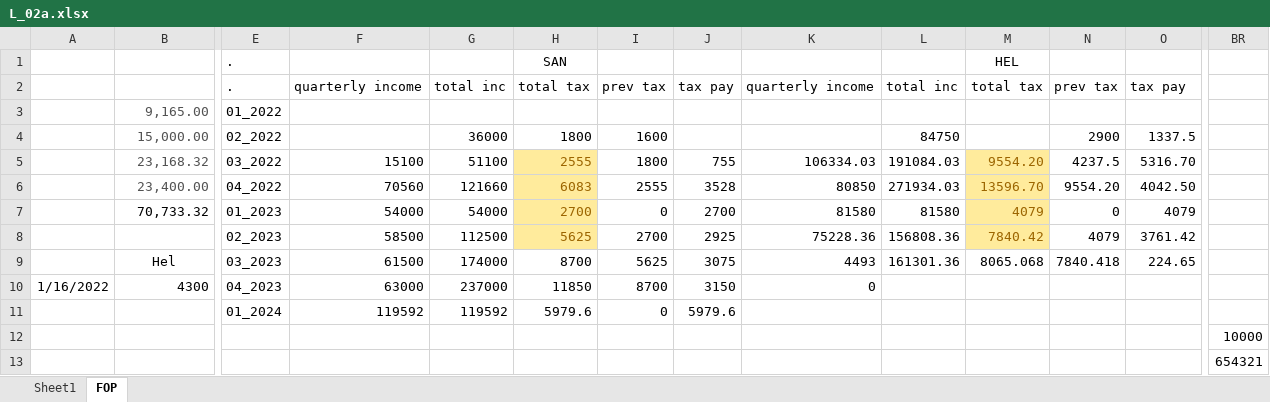
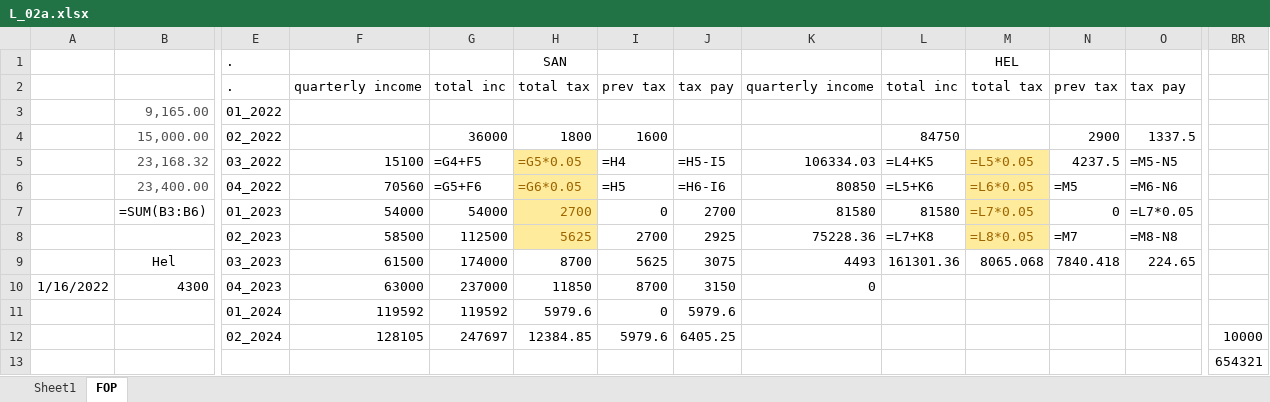
Before and after one commit to blue-1-star/Py, an Excel workbook: Tax/data/L_02a.xlsx, sheet FOP, drawn as a sheet; only a part is shown, gaps mark what is left out; values as stored, in another font and other column widths than the file's, no borders; formulas without a stored value are shown as written; removed rows and columns are numbered as before the commit, all else as after; rows hold the shown columns only; the diff names each change by its address in the sheet, - before the commit and + after, or states it on an @@ line.

```diff
--- a/Tax/data/L_02a.xlsx (sheet FOP)
+++ b/Tax/data/L_02a.xlsx (sheet FOP)
-row 5:  | 23,168.32 | 03_2022 | 15100 | 51100 | 2555 | 1800 | 755 | 106334.03 | 191084.03 | 9554.20 | 4237.5 | 5316.70
-row 6:  | 23,400.00 | 04_2022 | 70560 | 121660 | 6083 | 2555 | 3528 | 80850 | 271934.03 | 13596.70 | 9554.20 | 4042.50
+row 5:  | 23,168.32 | 03_2022 | 15100 | =G4+F5 | =G5*0.05 | =H4 | =H5-I5 | 106334.03 | =L4+K5 | =L5*0.05 | 4237.5 | =M5-N5
+row 6:  | 23,400.00 | 04_2022 | 70560 | =G5+F6 | =G6*0.05 | =H5 | =H6-I6 | 80850 | =L5+K6 | =L6*0.05 | =M5 | =M6-N6
-B7: 70,733.32
+B7: =SUM(B3:B6)
-M7: 4079
+M7: =L7*0.05
-O7: 4079
+O7: =L7*0.05
-L8: 156808.36
+L8: =L7+K8
-M8: 7840.42
+M8: =L8*0.05
-N8: 4079
+N8: =M7
-O8: 3761.42
+O8: =M8-N8
-row 12:  |  |  |  |  |  |  |  |  |  |  |  |  | 10000
+row 12:  |  | 02_2024 | 128105 | 247697 | 12384.85 | 5979.6 | 6405.25 |  |  |  |  |  | 10000
```
Also changed, not shown: 3 other files.
